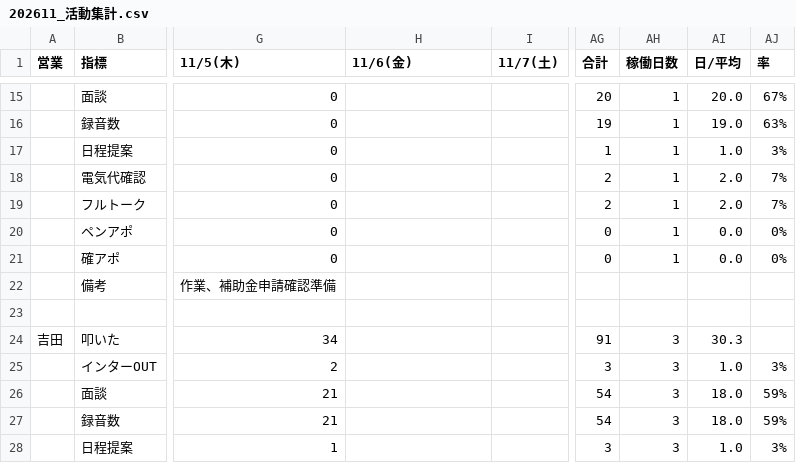
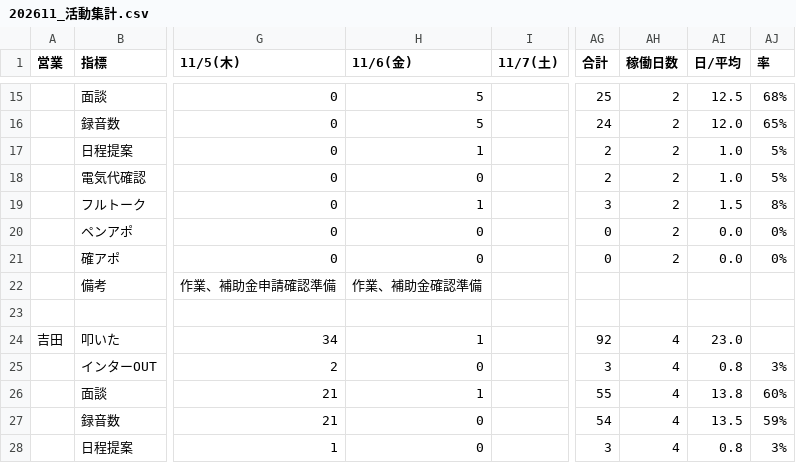
Before and after one commit to shuhei-mori/eiko-report, a CSV file: 202611_活動集計.csv, drawn as a sheet; only a part is shown, gaps mark what is left out; the diff covers the shown part only; the diff names each change by its address in the sheet, - before the commit and + after, or states it on an @@ line.

```diff
--- a/202611_活動集計.csv
+++ b/202611_活動集計.csv
-H15:H16 (11/6(金)): (empty)
+H15:H16 (11/6(金)): 5
-AG15 (合計): 20
+AG15 (合計): 25
-AH15:AH21 (稼働日数): 1
+AH15:AH21 (稼働日数): 2
-AI15 (日/平均): 20.0
+AI15 (日/平均): 12.5
-AJ15 (率): 67%
+AJ15 (率): 68%
-AG16 (合計): 19
+AG16 (合計): 24
-AI16 (日/平均): 19.0
+AI16 (日/平均): 12.0
-AJ16 (率): 63%
+AJ16 (率): 65%
-H17 (11/6(金)): (empty)
+H17 (11/6(金)): 1
-AG17 (合計): 1
+AG17 (合計): 2
-AJ17 (率): 3%
+AJ17 (率): 5%
-H18 (11/6(金)): (empty)
+H18 (11/6(金)): 0
-AI18 (日/平均): 2.0
+AI18 (日/平均): 1.0
-AJ18 (率): 7%
+AJ18 (率): 5%
-H19 (11/6(金)): (empty)
+H19 (11/6(金)): 1
-AG19 (合計): 2
+AG19 (合計): 3
-AI19 (日/平均): 2.0
+AI19 (日/平均): 1.5
-AJ19 (率): 7%
+AJ19 (率): 8%
-H20:H21 (11/6(金)): (empty)
+H20:H21 (11/6(金)): 0
-H22 (11/6(金)): (empty)
+H22 (11/6(金)): 作業、補助金確認準備
-H24 (11/6(金)): (empty)
+H24 (11/6(金)): 1
-AG24 (合計): 91
+AG24 (合計): 92
-AH24:AH28 (稼働日数): 3
+AH24:AH28 (稼働日数): 4
-AI24 (日/平均): 30.3
+AI24 (日/平均): 23.0
-H25 (11/6(金)): (empty)
+H25 (11/6(金)): 0
-AI25 (日/平均): 1.0
+AI25 (日/平均): 0.8
-H26 (11/6(金)): (empty)
+H26 (11/6(金)): 1
-AG26 (合計): 54
+AG26 (合計): 55
-AI26 (日/平均): 18.0
+AI26 (日/平均): 13.8
-AJ26 (率): 59%
+AJ26 (率): 60%
-H27:H28 (11/6(金)): (empty)
+H27:H28 (11/6(金)): 0
-AI27 (日/平均): 18.0
+AI27 (日/平均): 13.5
-AI28 (日/平均): 1.0
+AI28 (日/平均): 0.8
```
Also changed, not shown: 96 edited cells elsewhere in this file, 202611_活動集計_逆.csv, katsudou.csv, 14 other files.
